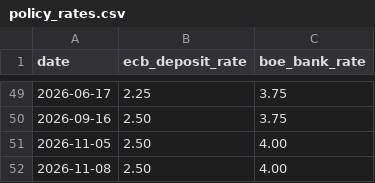
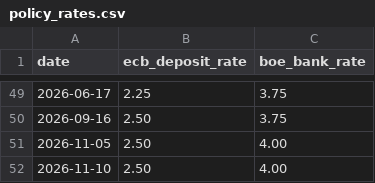
Before and after one commit to muradhaj/Rates-and-Banks, a CSV file: data/policy_rates.csv, drawn as a sheet; only a part is shown, gaps mark what is left out.

```diff
--- a/data/policy_rates.csv
+++ b/data/policy_rates.csv
@@ -51,2 +51,2 @@ date,ecb_deposit_rate,boe_bank_rate
 2026-11-05,2.50,4.00
-2026-11-08,2.50,4.00
+2026-11-10,2.50,4.00
```
Also changed, not shown: 1 other file.
